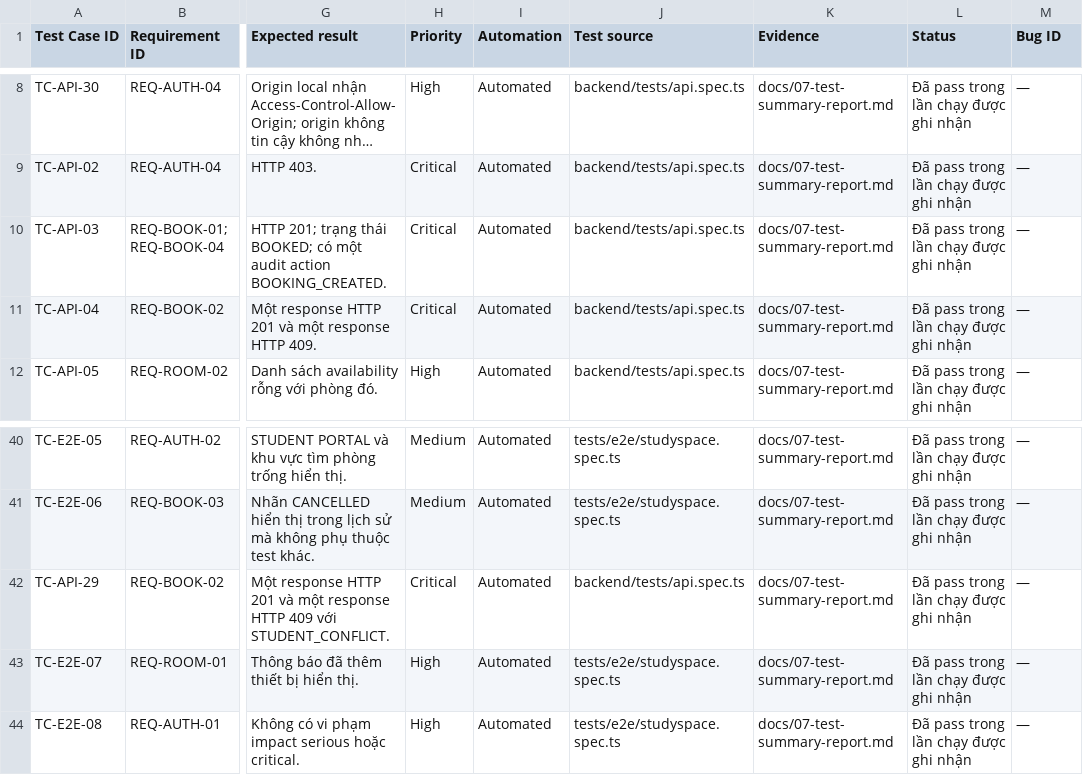
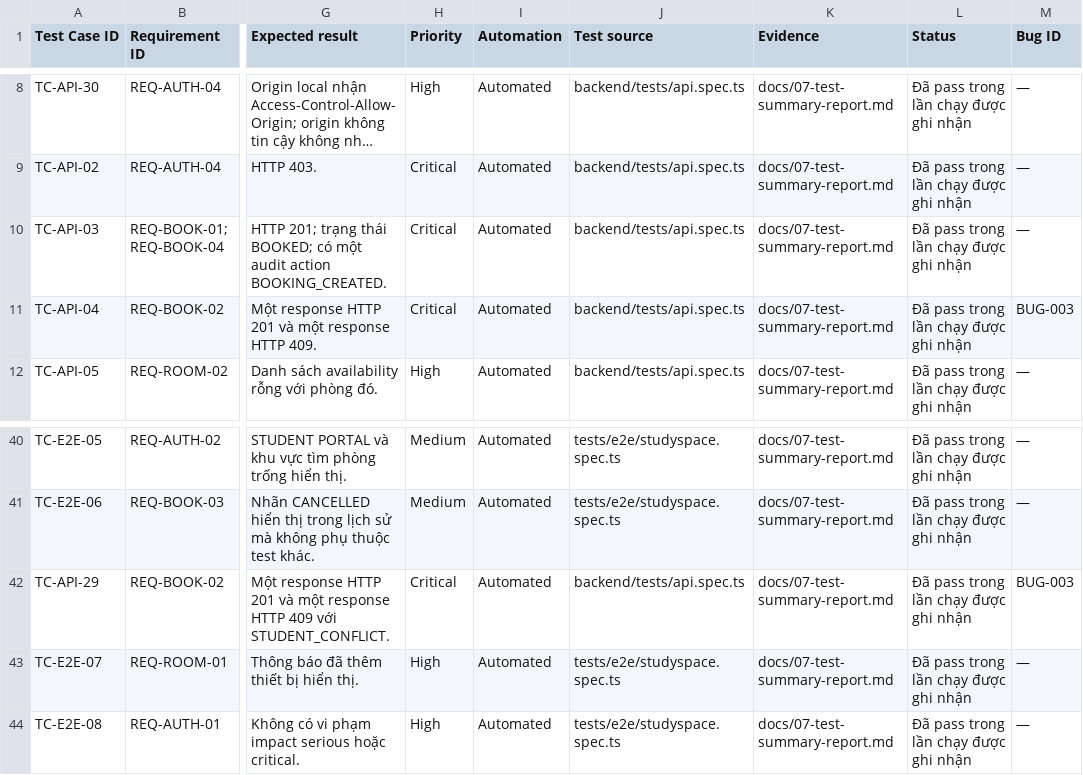
Before and after one commit to bachiep/studyspace-quality-assurance, a CSV file: docs/04-test-cases.csv, drawn as a sheet; only a part is shown, gaps mark what is left out; long unchanged cells end in …; the diff names each change by its address in the sheet, - before the commit and + after, or states it on an @@ line.

```diff
--- a/docs/04-test-cases.csv
+++ b/docs/04-test-cases.csv
-M11 (Bug ID): —
+M11 (Bug ID): BUG-003
-M42 (Bug ID): —
+M42 (Bug ID): BUG-003
```
Also changed, not shown: docs/03-rtm.csv, 8 other files.
